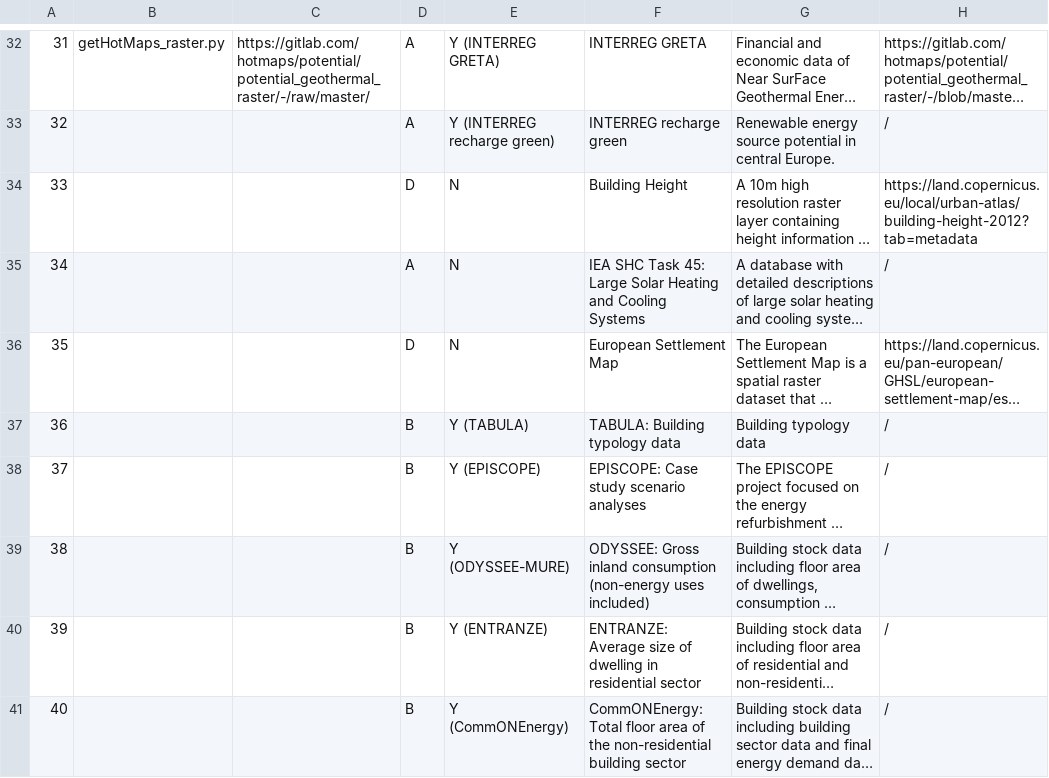
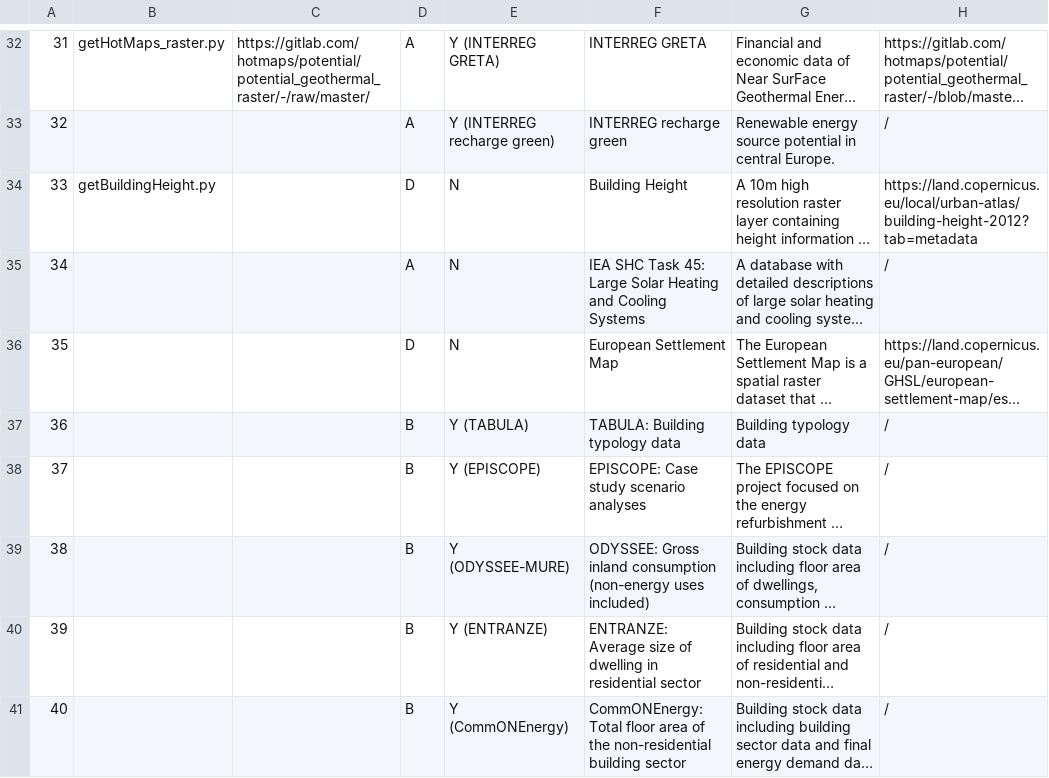
Before and after one commit to enermaps/enermaps, a CSV file: data-integration/datasets.csv, drawn as a sheet; only a part is shown, gaps mark what is left out; long unchanged cells end in …; the diff names each change by its address in the sheet, - before the commit and + after, or states it on an @@ line.

Commit message:
getBuildingHeight.py

```diff
--- a/data-integration/datasets.csv
+++ b/data-integration/datasets.csv
-B34: (empty)
+B34: getBuildingHeight.py
```
Also changed, not shown: 1 other file.
